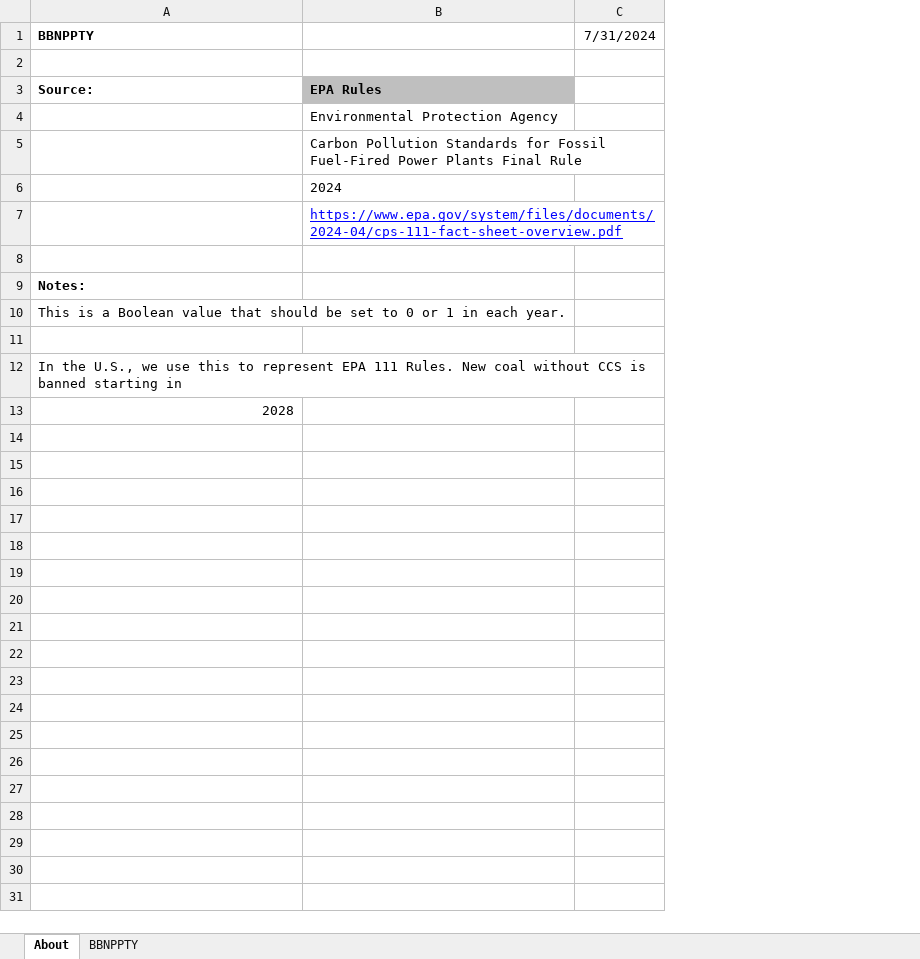
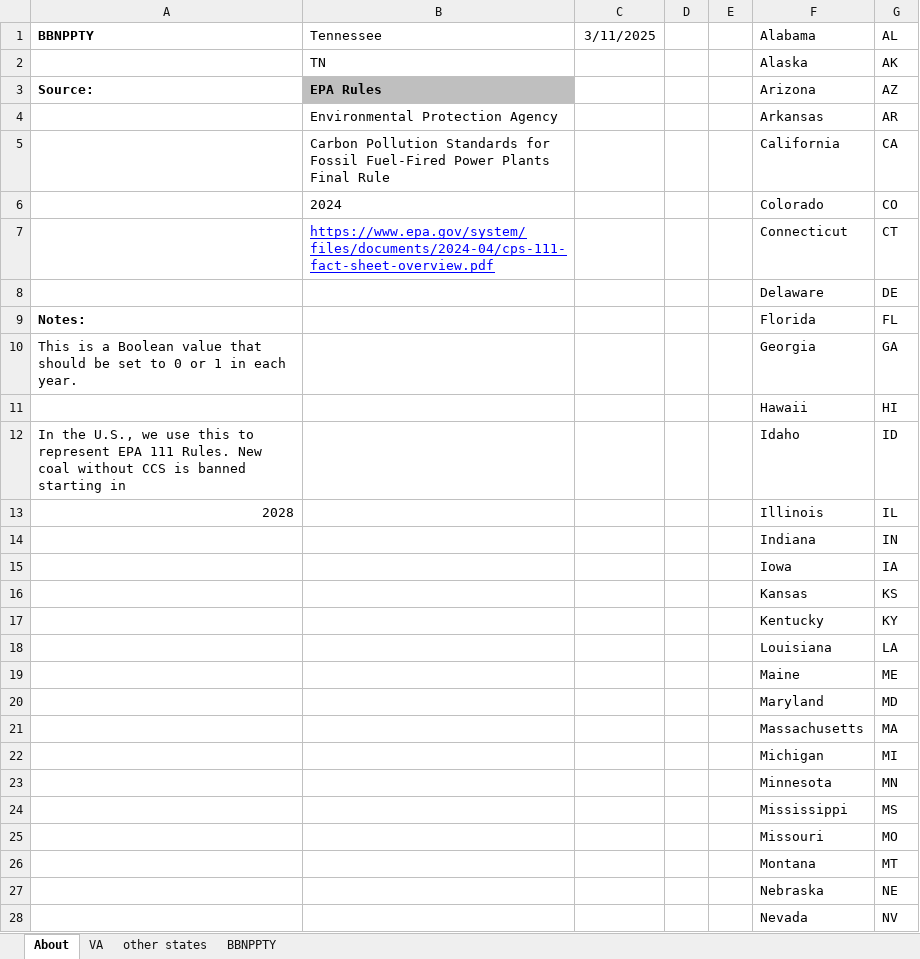
Before and after one commit to EnergyInnovation/eps-tennessee, an Excel workbook: InputData/elec/BBNPPTY/BAU Ban New Power Plants This Year.xlsx, sheet About, drawn as a sheet; only a part is shown; values as stored, in another font and other column widths than the file's, no borders; removed rows and columns are numbered as before the commit, all else as after; the diff covers the shown part only; the diff names each change by its address in the sheet, - before the commit and + after, or states it on an @@ line.

```diff
--- a/InputData/elec/BBNPPTY/BAU Ban New Power Plants This Year.xlsx (sheet About)
+++ b/InputData/elec/BBNPPTY/BAU Ban New Power Plants This Year.xlsx (sheet About)
+sheet tab: VA
+sheet tab: other states
-column C (7/31/2024), empty
+column C (3/11/2025), empty
+column D, empty
+column E, empty
+column F (Alabama), rows 2-13: Alaska | Arizona | Arkansas | California | Colorado | Connecticut | Delaware | Florida | Georgia | Hawaii | Idaho | Illinois
+column G (AL), rows 2-13: AK | AZ | AR | CA | CO | CT | DE | FL | GA | HI | ID | IL
-B1: (empty)
+B1: Tennessee
-row 2: (empty)
+row 2:  | TN |  |  |  | Alaska | AK
-row 8: (empty)
+row 8:  |  |  |  |  | Delaware | DE
-row 11: (empty)
+row 11:  |  |  |  |  | Hawaii | HI
+row 14:  |  |  |  |  | Indiana | IN
+row 15:  |  |  |  |  | Iowa | IA
+row 16:  |  |  |  |  | Kansas | KS
+row 17:  |  |  |  |  | Kentucky | KY
+row 18:  |  |  |  |  | Louisiana | LA
+row 19:  |  |  |  |  | Maine | ME
+row 20:  |  |  |  |  | Maryland | MD
+row 21:  |  |  |  |  | Massachusetts | MA
+row 22:  |  |  |  |  | Michigan | MI
+row 23:  |  |  |  |  | Minnesota | MN
+row 24:  |  |  |  |  | Mississippi | MS
+row 25:  |  |  |  |  | Missouri | MO
+row 26:  |  |  |  |  | Montana | MT
+row 27:  |  |  |  |  | Nebraska | NE
+row 28:  |  |  |  |  | Nevada | NV
```
Also changed, not shown: 22 added rows elsewhere in this sheet, sheet BBNPPTY, formulas that keep their value, InputData/elec/RACP/RPS Alternative Compliance Payment.xlsx, InputData/fuels/BS/BAU Subsidies.xlsx, 23 other files.
